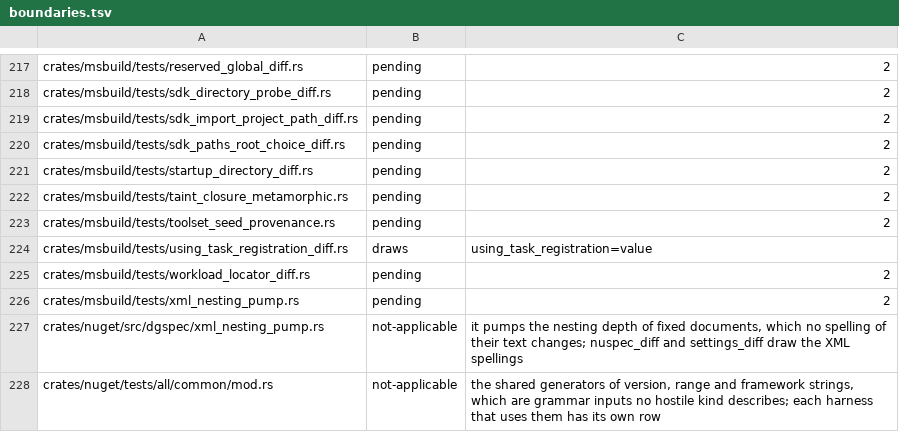
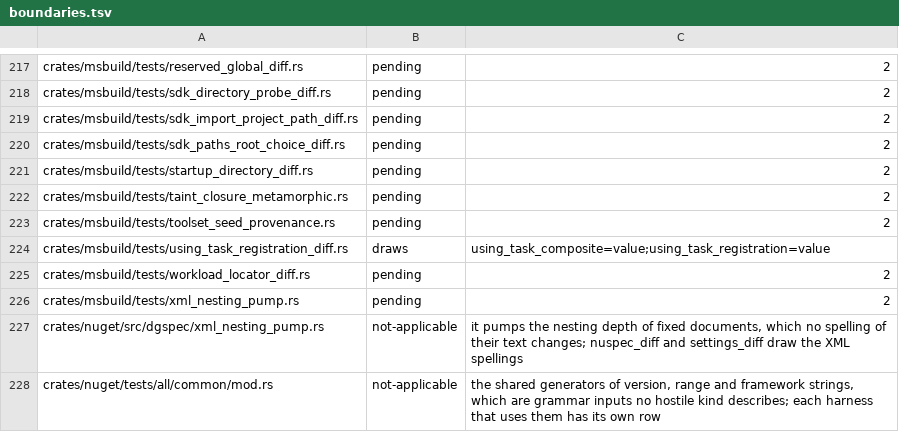
Before and after one commit to WoofWare/borzoi, a TSV file: crates/oracle-harness/src/hostile/boundaries.tsv, drawn as a sheet; only a part is shown, gaps mark what is left out.

```diff
--- a/crates/oracle-harness/src/hostile/boundaries.tsv
+++ b/crates/oracle-harness/src/hostile/boundaries.tsv
@@ -223,3 +223,3 @@ crates/msbuild/tests/taint_closure_metamorphic.rs	pending	2
 crates/msbuild/tests/toolset_seed_provenance.rs	pending	2
-crates/msbuild/tests/using_task_registration_diff.rs	draws	using_task_registration=value
+crates/msbuild/tests/using_task_registration_diff.rs	draws	using_task_composite=value;using_task_registration=value
 crates/msbuild/tests/workload_locator_diff.rs	pending	2
```
Also changed, not shown: 5 other files.
